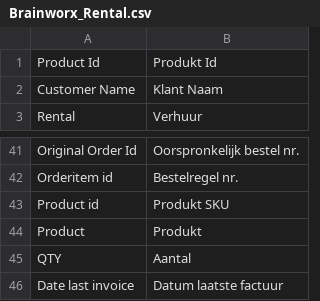
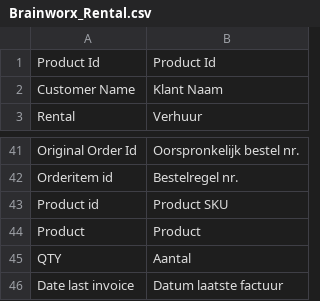
Before and after one commit to Brainworx/Magento, a CSV file: app/locale/nl_NL/Brainworx_Rental.csv, drawn as a sheet; only a part is shown, gaps mark what is left out.

```diff
--- a/app/locale/nl_NL/Brainworx_Rental.csv
+++ b/app/locale/nl_NL/Brainworx_Rental.csv
@@ -1,2 +1,2 @@
-"Product Id","Produkt Id"
+"Product Id","Product Id"
 "Customer Name","Klant Naam"
@@ -42,4 +42,4 @@
 "Orderitem id","Bestelregel nr."
-"Product id","Produkt SKU"
-"Product","Produkt"
+"Product id","Product SKU"
+"Product","Product"
 "QTY","Aantal"
```
Also changed, not shown: app/locale/nl_NL/Brainworx_Hearedfrom.csv, app/locale/nl_NL/Mage_Adminhtml.csv, 6 other files.
